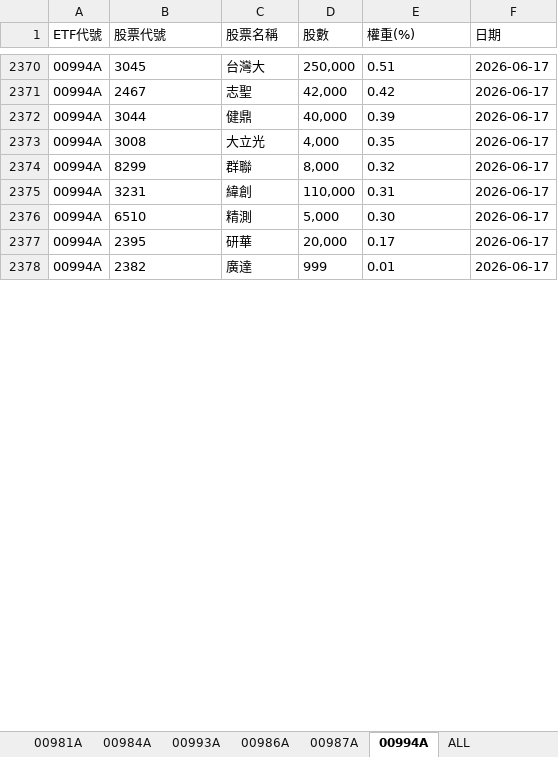
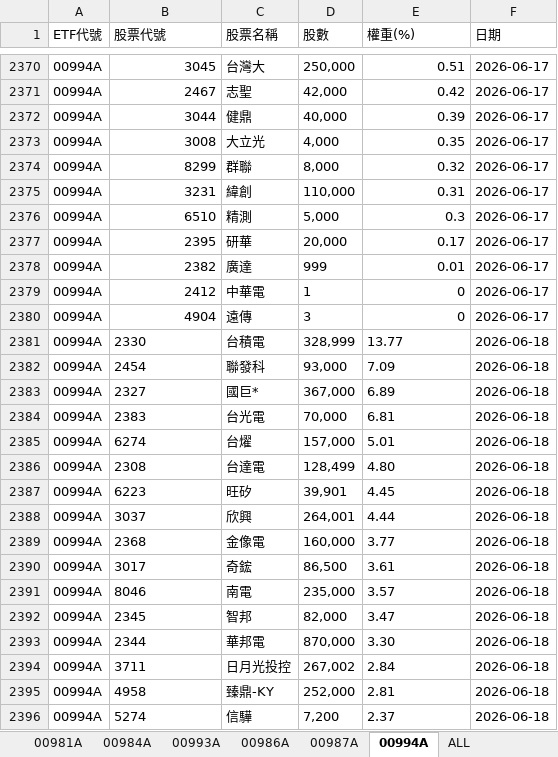
Before and after one commit to Terry-usdc/etf-auto-update, an Excel workbook: etf_holdings.xlsx, sheet 00994A, drawn as a sheet; only a part is shown, gaps mark what is left out; values as stored, in another font and other column widths than the file's, no borders; the diff covers the shown part only; the diff names each change by its address in the sheet, - before the commit and + after, or states it on an @@ line.

```diff
--- a/etf_holdings.xlsx (sheet 00994A)
+++ b/etf_holdings.xlsx (sheet 00994A)
-B2370:B2378 alignment: left
+B2370:B2378 alignment: right
-E2370:E2375 alignment: left
+E2370:E2375 alignment: right
-E2376 (權重(%)): 0.30
+E2376 (權重(%)): 0.3
-E2377:E2378 alignment: left
+E2377:E2378 alignment: right
+row 2379: 00994A | 2412 | 中華電 | 1 | 0 | 2026-06-17
+row 2380: 00994A | 4904 | 遠傳 | 3 | 0 | 2026-06-17
+row 2381: 00994A | 2330 | 台積電 | 328,999 | 13.77 | 2026-06-18
+row 2382: 00994A | 2454 | 聯發科 | 93,000 | 7.09 | 2026-06-18
+row 2383: 00994A | 2327 | 國巨* | 367,000 | 6.89 | 2026-06-18
+row 2384: 00994A | 2383 | 台光電 | 70,000 | 6.81 | 2026-06-18
+row 2385: 00994A | 6274 | 台燿 | 157,000 | 5.01 | 2026-06-18
+row 2386: 00994A | 2308 | 台達電 | 128,499 | 4.80 | 2026-06-18
+row 2387: 00994A | 6223 | 旺矽 | 39,901 | 4.45 | 2026-06-18
+row 2388: 00994A | 3037 | 欣興 | 264,001 | 4.44 | 2026-06-18
+row 2389: 00994A | 2368 | 金像電 | 160,000 | 3.77 | 2026-06-18
+row 2390: 00994A | 3017 | 奇鋐 | 86,500 | 3.61 | 2026-06-18
+row 2391: 00994A | 8046 | 南電 | 235,000 | 3.57 | 2026-06-18
+row 2392: 00994A | 2345 | 智邦 | 82,000 | 3.47 | 2026-06-18
+row 2393: 00994A | 2344 | 華邦電 | 870,000 | 3.30 | 2026-06-18
+row 2394: 00994A | 3711 | 日月光投控 | 267,002 | 2.84 | 2026-06-18
+row 2395: 00994A | 4958 | 臻鼎-KY | 252,000 | 2.81 | 2026-06-18
+row 2396: 00994A | 5274 | 信驊 | 7,200 | 2.37 | 2026-06-18
```
Also changed, not shown: 22 added rows, 2 edited cells and cell formats elsewhere in this sheet, sheet ALL, sheet 00981A, sheet 00986A.
